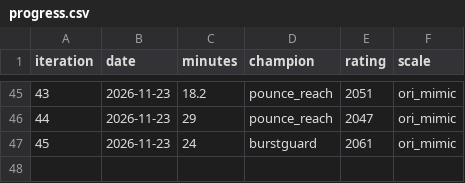
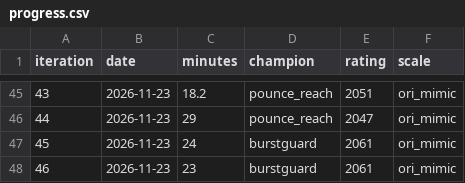
Before and after one commit to INTODAN/island-battles-rsi-bot, a CSV file: ledger/progress.csv, drawn as a sheet; only a part is shown, gaps mark what is left out; the diff names each change by its address in the sheet, - before the commit and + after, or states it on an @@ line.

Commit message:
League iteration 46: run 20261123-aff22f: pounce_feedwalk rejected, pounce_holdcapture rejected, pounce_landtogether rejected

```diff
--- a/ledger/progress.csv
+++ b/ledger/progress.csv
+row 48: 46 | 2026-11-23 | 23 | burstguard | 2061 | ori_mimic
```
Also changed, not shown: 7 other files.
